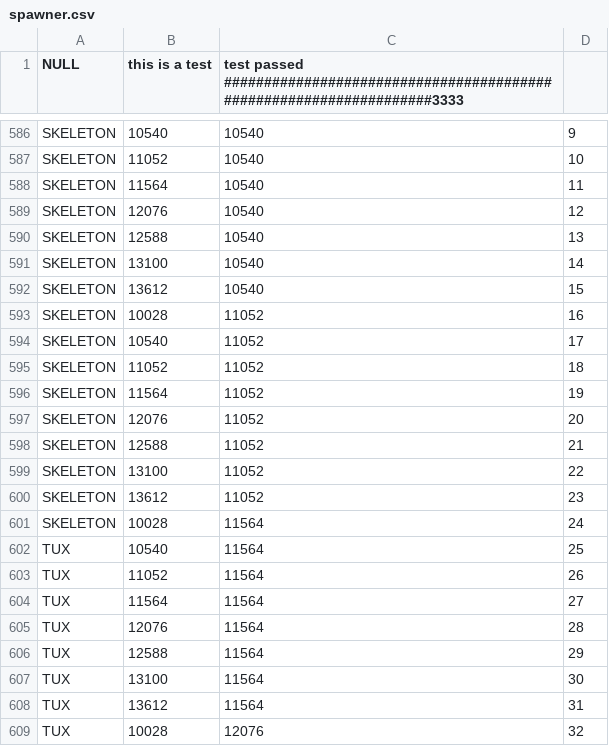
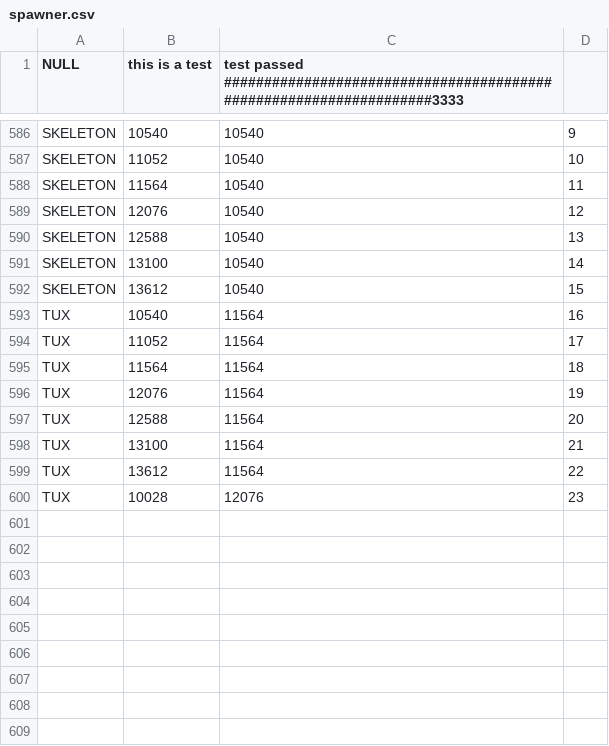
Before and after one commit to BostonBrooks/Spaghetti_Graveyard_Zero_2026, a CSV file: games/game0/maps/skellychase/spawner/spawner.csv, drawn as a sheet; only a part is shown, gaps mark what is left out.

Commit message:
not as many of the original skeletons are spawned. each one is set to follow the next, going in circles

```diff
--- a/games/game0/maps/skellychase/spawner/spawner.csv
+++ b/games/game0/maps/skellychase/spawner/spawner.csv
@@ -592,18 +592,9 @@ SKELETON,13100,10540,14
 SKELETON,13612,10540,15
-SKELETON,10028,11052,16
-SKELETON,10540,11052,17
-SKELETON,11052,11052,18
-SKELETON,11564,11052,19
-SKELETON,12076,11052,20
-SKELETON,12588,11052,21
-SKELETON,13100,11052,22
-SKELETON,13612,11052,23
-SKELETON,10028,11564,24
-TUX,10540,11564,25
-TUX,11052,11564,26
-TUX,11564,11564,27
-TUX,12076,11564,28
-TUX,12588,11564,29
-TUX,13100,11564,30
-TUX,13612,11564,31
-TUX,10028,12076,32
+TUX,10540,11564,16
+TUX,11052,11564,17
+TUX,11564,11564,18
+TUX,12076,11564,19
+TUX,12588,11564,20
+TUX,13100,11564,21
+TUX,13612,11564,22
+TUX,10028,12076,23
```
Also changed, not shown: 1 other file.
